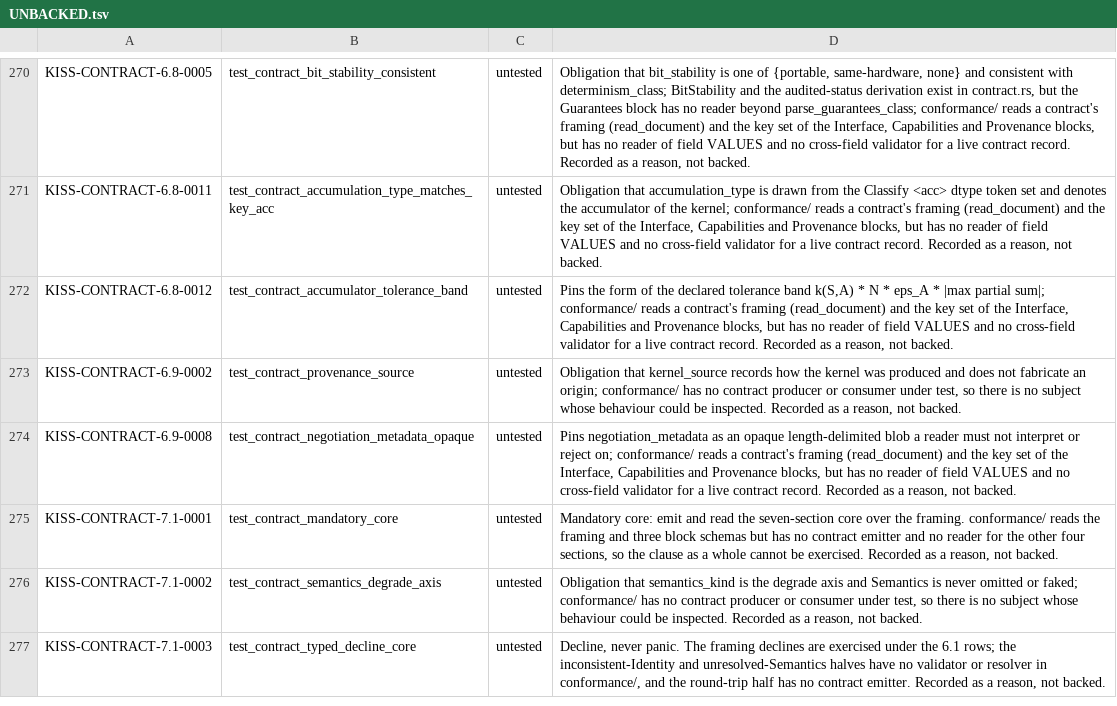
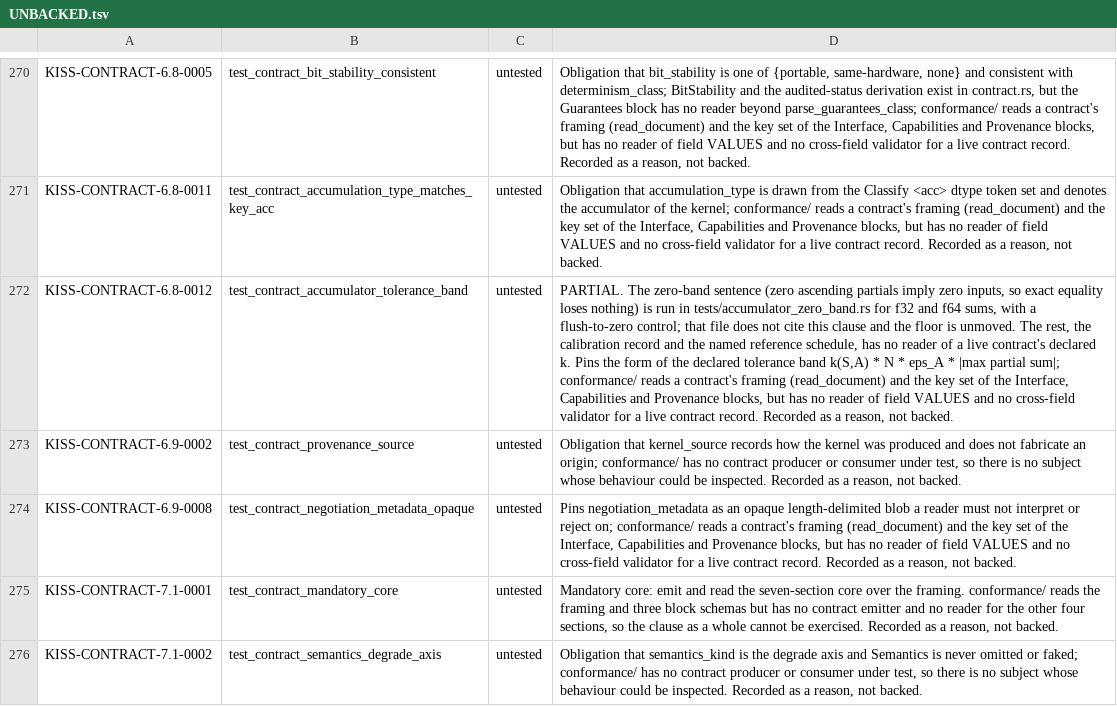
Before and after one commit to ThinkersJournal/KISS, a TSV file: conformance/UNBACKED.tsv, drawn as a sheet; only a part is shown, gaps mark what is left out; the shorter side is filled out with more unchanged rows; the diff names each change by its address in the sheet, - before the commit and + after, or states it on an @@ line.

```diff
--- a/conformance/UNBACKED.tsv
+++ b/conformance/UNBACKED.tsv
-D272: Pins the…
+D272: PARTIAL. The zero-band sentence (zero ascending partials imply zero inputs, so exact equality loses nothing) is run in tests/accumulator_zero_band.rs for f32 and f64 sums, with a flush-to-zero control; that file does not cite this clause and the floor is unmoved. The rest, the calibration record and the named reference schedule, has no reader of a live contract's declared k. Pins the…
```
Also changed, not shown: 7 other files.
